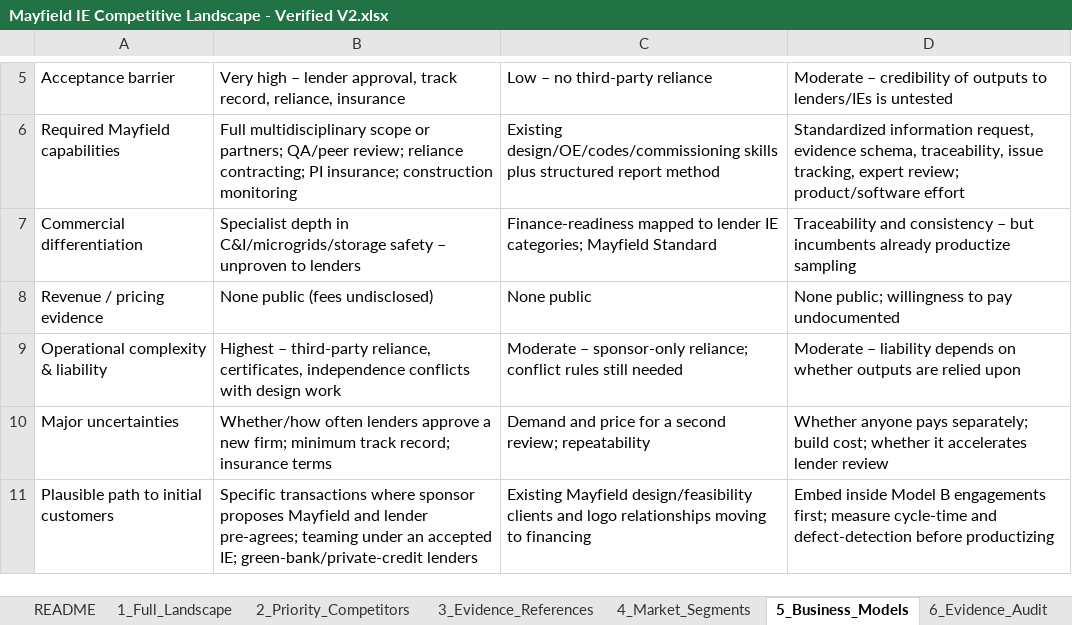
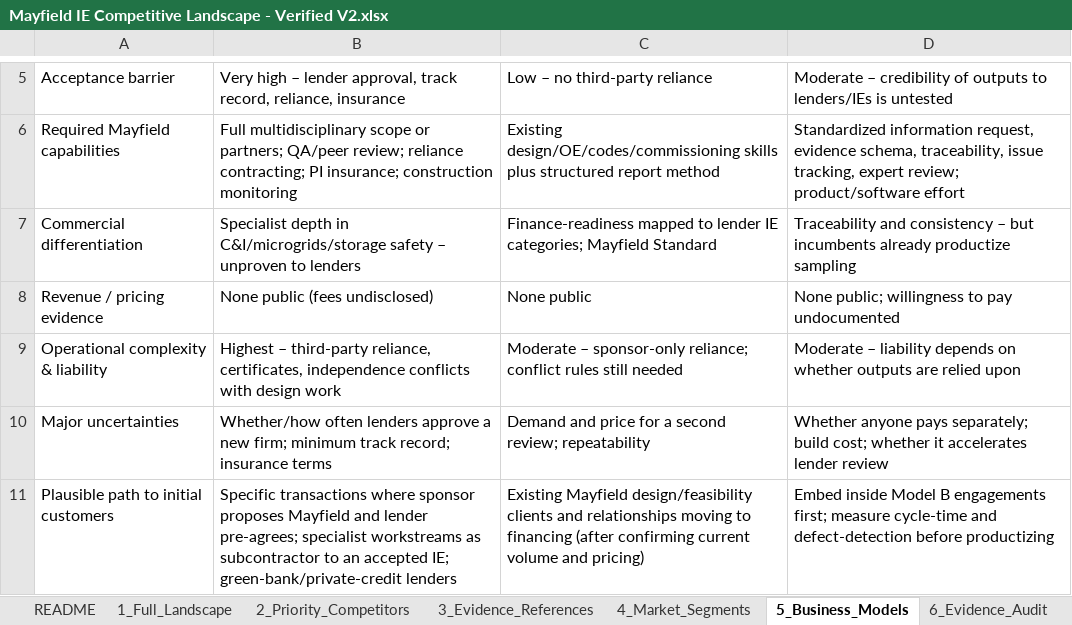
Before and after one commit to ferrerap/Scratch, an Excel workbook: mayfield-ie-research/Mayfield IE Competitive Landscape - Verified V2.xlsx, sheet 5_Business_Models, drawn as a sheet; only a part is shown, gaps mark what is left out; values as stored, in another font and other column widths than the file's, no borders; the diff names each change by its address in the sheet, - before the commit and + after, or states it on an @@ line.

```diff
--- a/mayfield-ie-research/Mayfield IE Competitive Landscape - Verified V2.xlsx (sheet 5_Business_Models)
+++ b/mayfield-ie-research/Mayfield IE Competitive Landscape - Verified V2.xlsx (sheet 5_Business_Models)
-B11: …lender pre-agrees; teaming under an accepted…
+B11: …lender pre-agrees; specialist workstreams as subcontractor to an accepted…
-C11: …clients and logo relationships moving to financing
+C11: …clients and relationships moving to financing (after confirming current volume and pricing)
```
Also changed, not shown: sheet 3_Evidence_References, sheet 4_Market_Segments, 10 other files.
